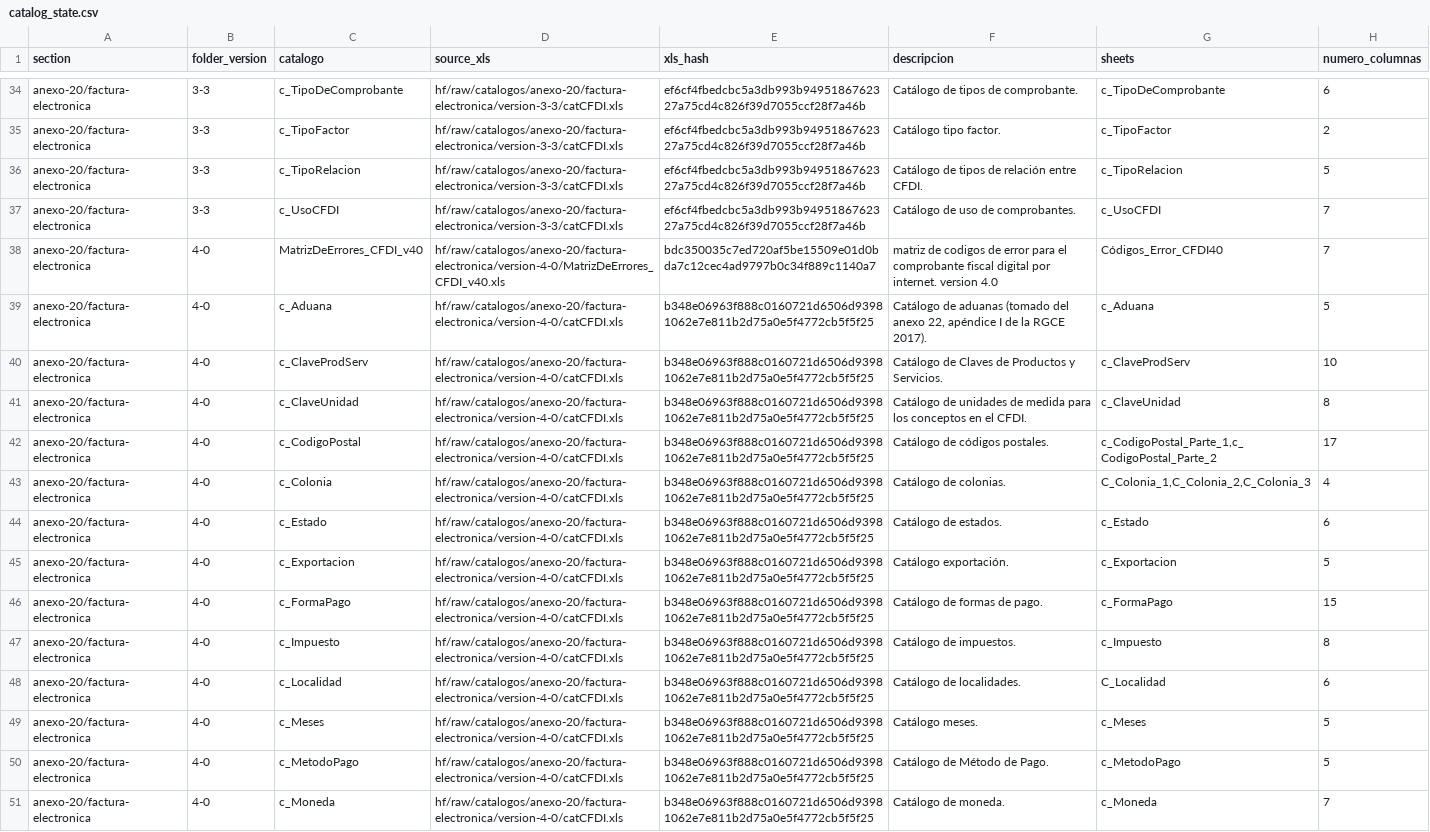
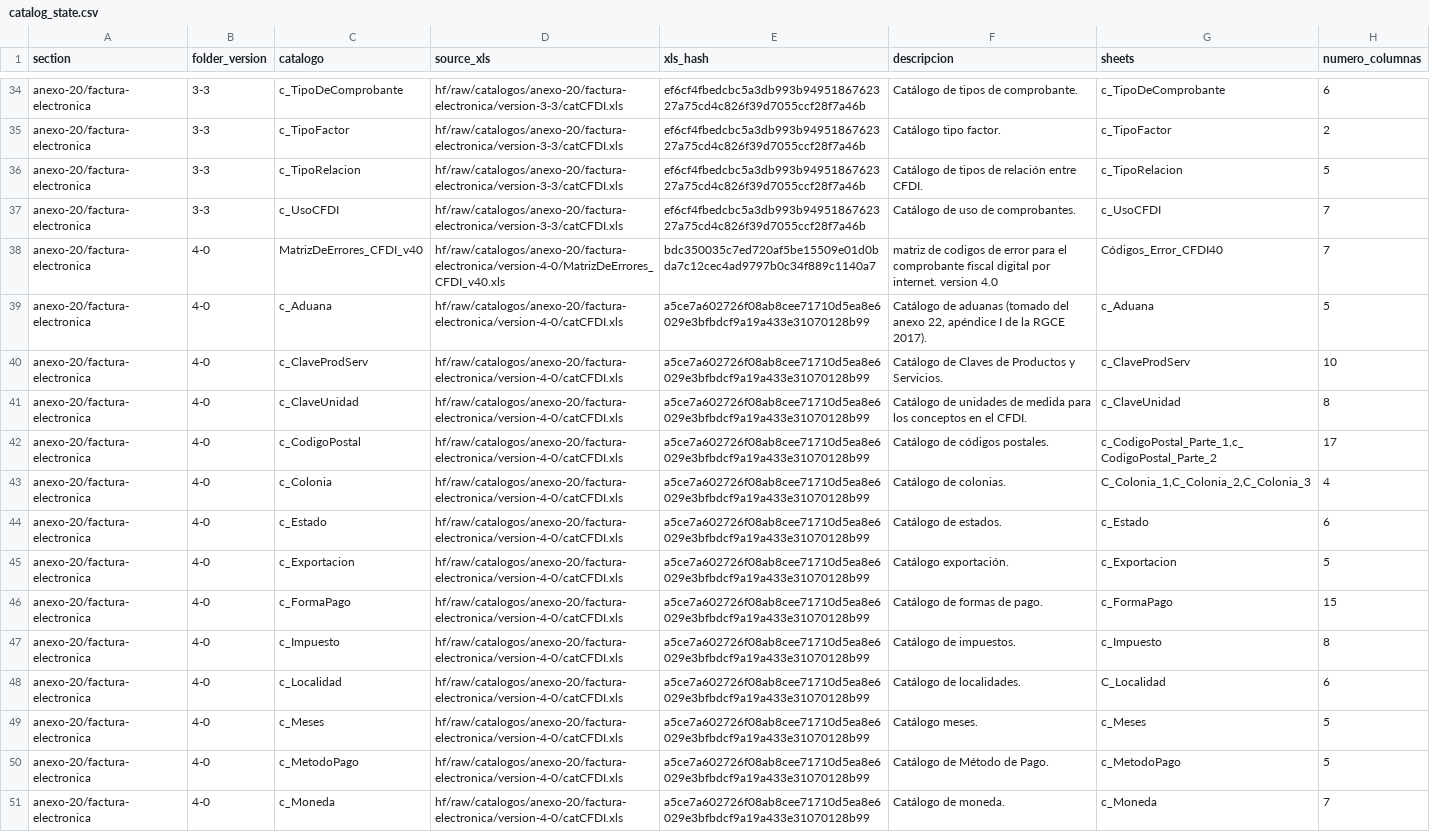
Before and after one commit to mayrop/sat-metadata-scraper, a CSV file: catalog_state.csv, drawn as a sheet; only a part is shown, gaps mark what is left out; the diff covers the shown part only; the diff names each change by its address in the sheet, - before the commit and + after, or states it on an @@ line.

```diff
--- a/catalog_state.csv
+++ b/catalog_state.csv
-E39:E51 (xls_hash): b348e06963f888c0160721d6506d93981062e7e811b2d75a0e5f4772cb5f5f25
+E39:E51 (xls_hash): a5ce7a602726f08ab8cee71710d5ea8e6029e3bfbdcf9a19a433e31070128b99
```
Also changed, not shown: 15 edited cells elsewhere in this file, output/catalog.csv, 1 other file.
